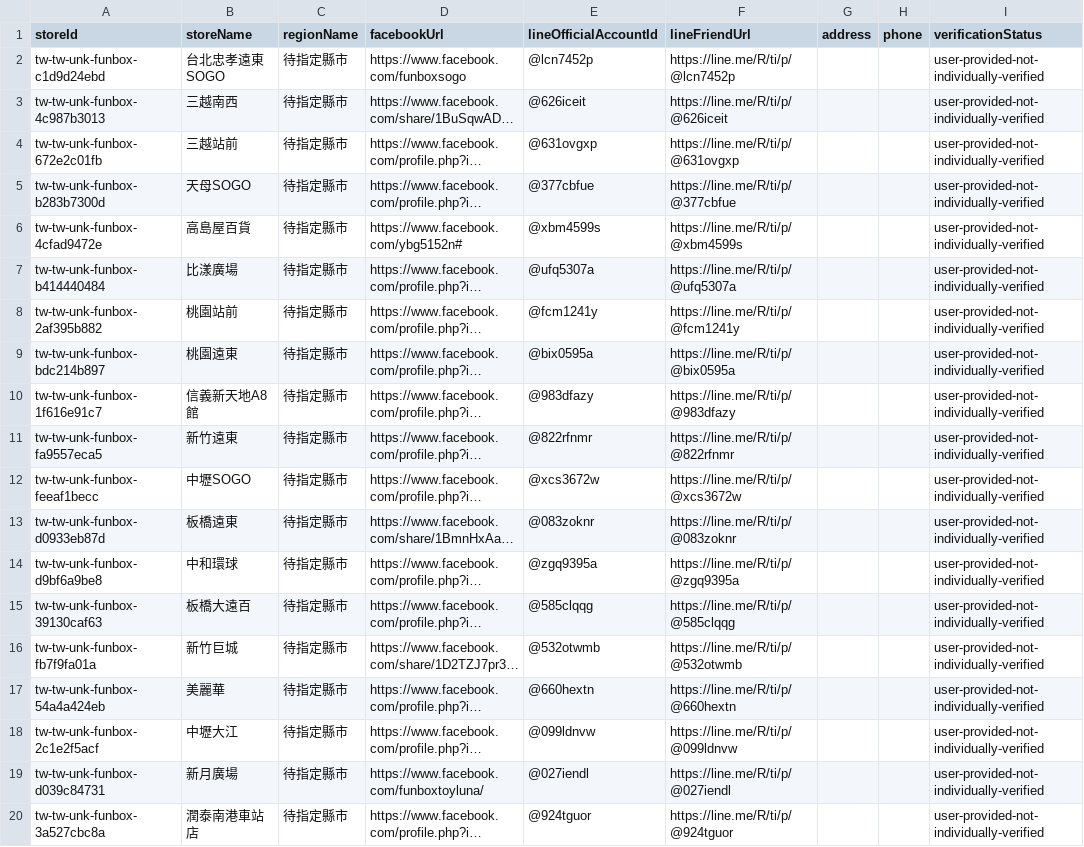
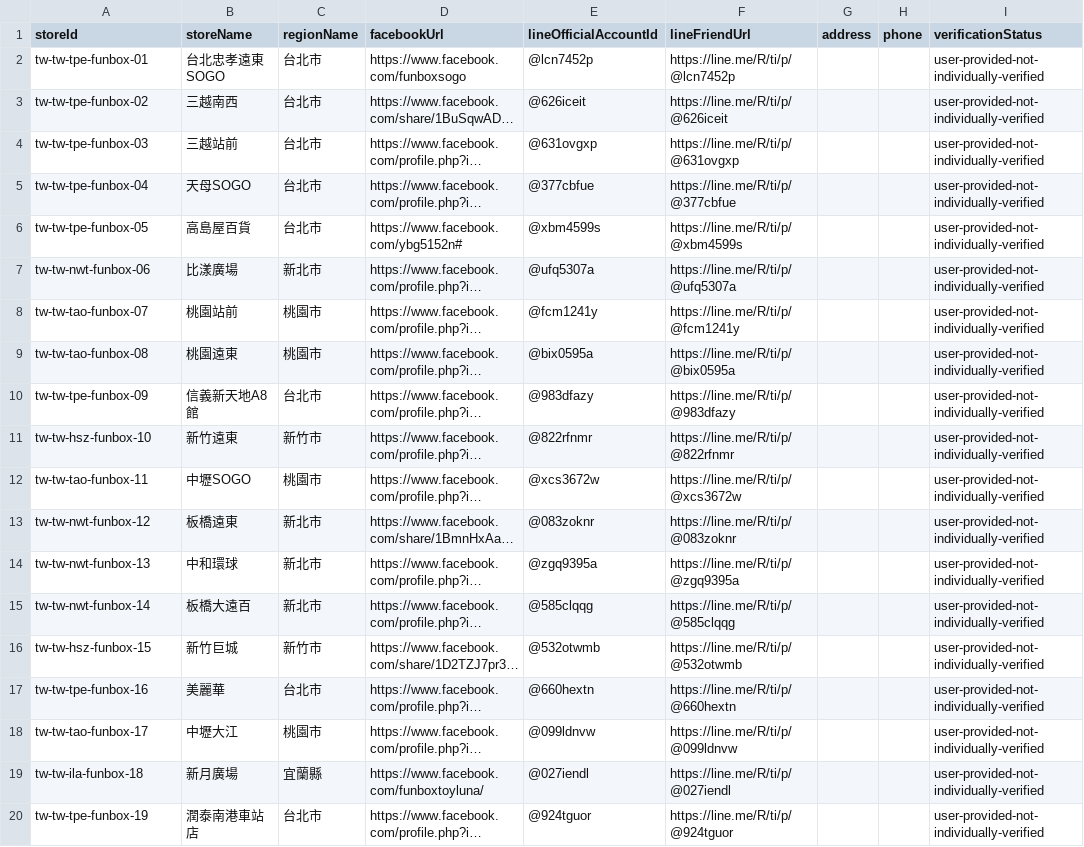
Before and after one commit to ezio19920411/beybladeX_Meta_Atlas, a CSV file: radar/data/stores.csv, drawn as a sheet; only a part is shown; long unchanged cells end in …; the diff covers the shown part only; the diff names each change by its address in the sheet, - before the commit and + after, or states it on an @@ line.

```diff
--- a/radar/data/stores.csv
+++ b/radar/data/stores.csv
-A2 (storeId): tw-tw-unk-funbox-c1d9d24ebd
+A2 (storeId): tw-tw-tpe-funbox-01
-C2:C6 (regionName): 待指定縣市
+C2:C6 (regionName): 台北市
-A3 (storeId): tw-tw-unk-funbox-4c987b3013
+A3 (storeId): tw-tw-tpe-funbox-02
-A4 (storeId): tw-tw-unk-funbox-672e2c01fb
+A4 (storeId): tw-tw-tpe-funbox-03
-A5 (storeId): tw-tw-unk-funbox-b283b7300d
+A5 (storeId): tw-tw-tpe-funbox-04
-A6 (storeId): tw-tw-unk-funbox-4cfad9472e
+A6 (storeId): tw-tw-tpe-funbox-05
-A7 (storeId): tw-tw-unk-funbox-b414440484
+A7 (storeId): tw-tw-nwt-funbox-06
-C7 (regionName): 待指定縣市
+C7 (regionName): 新北市
-A8 (storeId): tw-tw-unk-funbox-2af395b882
+A8 (storeId): tw-tw-tao-funbox-07
-C8:C9 (regionName): 待指定縣市
+C8:C9 (regionName): 桃園市
-A9 (storeId): tw-tw-unk-funbox-bdc214b897
+A9 (storeId): tw-tw-tao-funbox-08
-A10 (storeId): tw-tw-unk-funbox-1f616e91c7
+A10 (storeId): tw-tw-tpe-funbox-09
-C10 (regionName): 待指定縣市
+C10 (regionName): 台北市
-A11 (storeId): tw-tw-unk-funbox-fa9557eca5
+A11 (storeId): tw-tw-hsz-funbox-10
-C11 (regionName): 待指定縣市
+C11 (regionName): 新竹市
-A12 (storeId): tw-tw-unk-funbox-feeaf1becc
+A12 (storeId): tw-tw-tao-funbox-11
-C12 (regionName): 待指定縣市
+C12 (regionName): 桃園市
-A13 (storeId): tw-tw-unk-funbox-d0933eb87d
+A13 (storeId): tw-tw-nwt-funbox-12
-C13:C15 (regionName): 待指定縣市
+C13:C15 (regionName): 新北市
-A14 (storeId): tw-tw-unk-funbox-d9bf6a9be8
+A14 (storeId): tw-tw-nwt-funbox-13
-A15 (storeId): tw-tw-unk-funbox-39130caf63
+A15 (storeId): tw-tw-nwt-funbox-14
-A16 (storeId): tw-tw-unk-funbox-fb7f9fa01a
+A16 (storeId): tw-tw-hsz-funbox-15
-C16 (regionName): 待指定縣市
+C16 (regionName): 新竹市
-A17 (storeId): tw-tw-unk-funbox-54a4a424eb
+A17 (storeId): tw-tw-tpe-funbox-16
-C17 (regionName): 待指定縣市
+C17 (regionName): 台北市
-A18 (storeId): tw-tw-unk-funbox-2c1e2f5acf
+A18 (storeId): tw-tw-tao-funbox-17
-C18 (regionName): 待指定縣市
+C18 (regionName): 桃園市
-A19 (storeId): tw-tw-unk-funbox-d039c84731
+A19 (storeId): tw-tw-ila-funbox-18
-C19 (regionName): 待指定縣市
+C19 (regionName): 宜蘭縣
-A20 (storeId): tw-tw-unk-funbox-3a527cbc8a
+A20 (storeId): tw-tw-tpe-funbox-19
-C20 (regionName): 待指定縣市
+C20 (regionName): 台北市
```
Also changed, not shown: 10 added rows and 90 edited cells elsewhere in this file, 2 other files.
